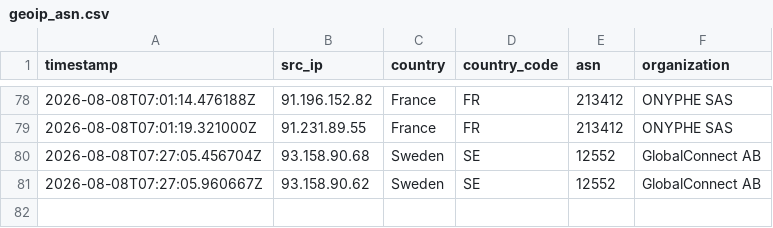
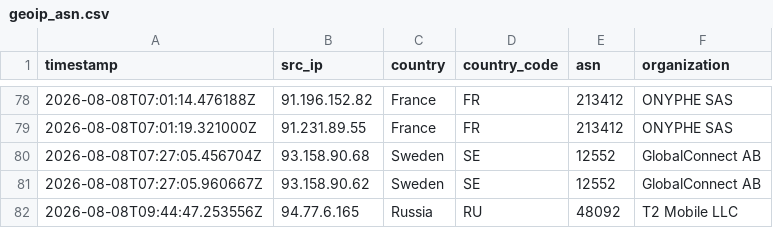
Before and after one commit to Prabhath-de/AWS_Honeypot, a CSV file: data/processed/geoip_asn.csv, drawn as a sheet; only a part is shown, gaps mark what is left out.

```diff
--- a/data/processed/geoip_asn.csv
+++ b/data/processed/geoip_asn.csv
@@ -81 +81,2 @@ timestamp,src_ip,country,country_code,asn,organization
 2026-08-08T07:27:05.960667Z,93.158.90.62,Sweden,SE,12552,GlobalConnect AB
+2026-08-08T09:44:47.253556Z,94.77.6.165,Russia,RU,48092,T2 Mobile LLC
```
Also changed, not shown: data/processed/session_summary.csv, 3 other files.
